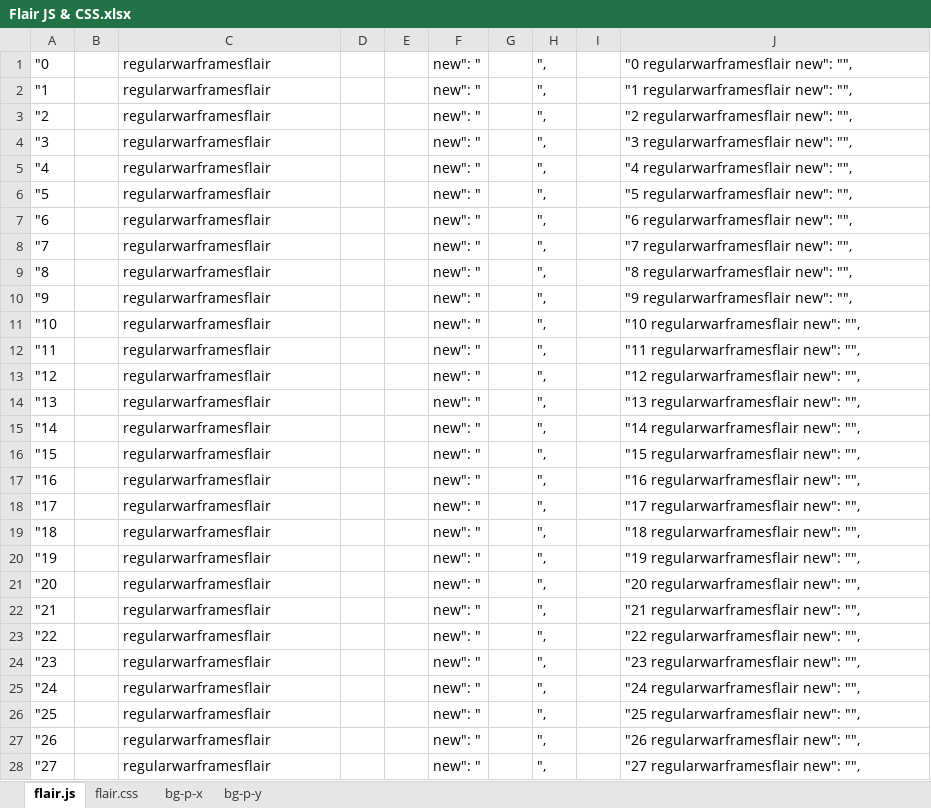
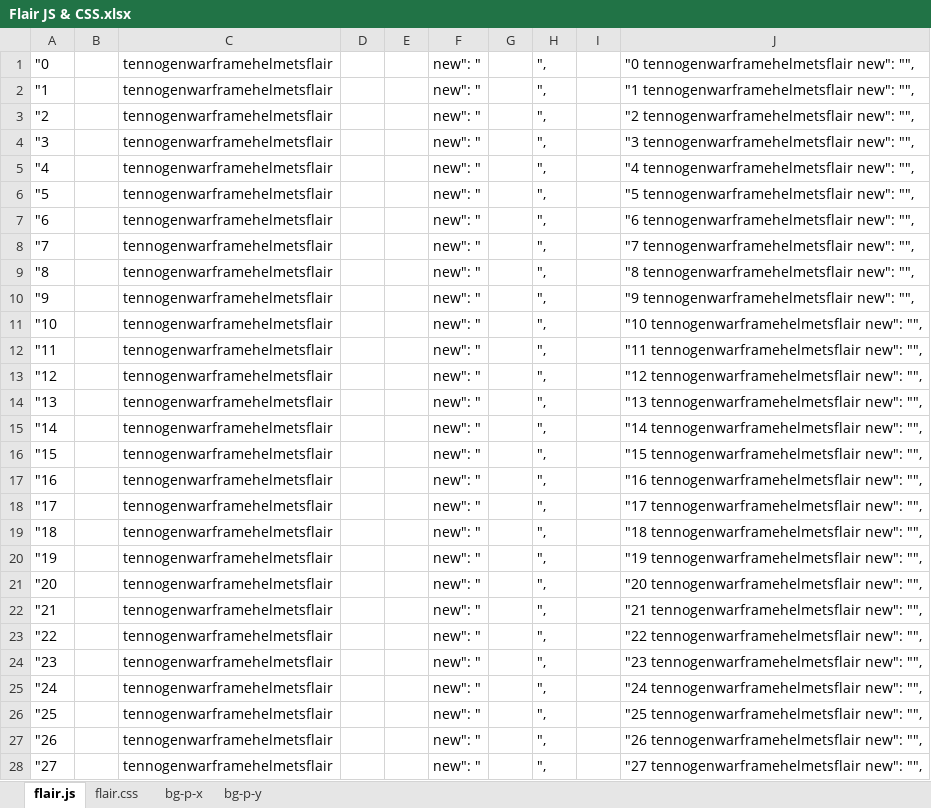
Before and after one commit to rwarframe/rwarframe.github.io, an Excel workbook: Flair JS & CSS.xlsx, sheet flair.js, drawn as a sheet; only a part is shown; values as stored, in another font and other column widths than the file's, no borders; the diff covers the shown part only; the diff names each change by its address in the sheet, - before the commit and + after, or states it on an @@ line.

Commit message:
12-28-18 flair update

```diff
--- a/Flair JS & CSS.xlsx (sheet flair.js)
+++ b/Flair JS & CSS.xlsx (sheet flair.js)
-C1:C28: regularwarframesflair
+C1:C28: tennogenwarframehelmetsflair
-J1: "0 regularwarframesflair new": "",
+J1: "0 tennogenwarframehelmetsflair new": "",
-J2: "1 regularwarframesflair new": "",
+J2: "1 tennogenwarframehelmetsflair new": "",
-J3: "2 regularwarframesflair new": "",
+J3: "2 tennogenwarframehelmetsflair new": "",
-J4: "3 regularwarframesflair new": "",
+J4: "3 tennogenwarframehelmetsflair new": "",
-J5: "4 regularwarframesflair new": "",
+J5: "4 tennogenwarframehelmetsflair new": "",
-J6: "5 regularwarframesflair new": "",
+J6: "5 tennogenwarframehelmetsflair new": "",
-J7: "6 regularwarframesflair new": "",
+J7: "6 tennogenwarframehelmetsflair new": "",
-J8: "7 regularwarframesflair new": "",
+J8: "7 tennogenwarframehelmetsflair new": "",
-J9: "8 regularwarframesflair new": "",
+J9: "8 tennogenwarframehelmetsflair new": "",
-J10: "9 regularwarframesflair new": "",
+J10: "9 tennogenwarframehelmetsflair new": "",
-J11: "10 regularwarframesflair new": "",
+J11: "10 tennogenwarframehelmetsflair new": "",
-J12: "11 regularwarframesflair new": "",
+J12: "11 tennogenwarframehelmetsflair new": "",
-J13: "12 regularwarframesflair new": "",
+J13: "12 tennogenwarframehelmetsflair new": "",
-J14: "13 regularwarframesflair new": "",
+J14: "13 tennogenwarframehelmetsflair new": "",
-J15: "14 regularwarframesflair new": "",
+J15: "14 tennogenwarframehelmetsflair new": "",
-J16: "15 regularwarframesflair new": "",
+J16: "15 tennogenwarframehelmetsflair new": "",
-J17: "16 regularwarframesflair new": "",
+J17: "16 tennogenwarframehelmetsflair new": "",
-J18: "17 regularwarframesflair new": "",
+J18: "17 tennogenwarframehelmetsflair new": "",
-J19: "18 regularwarframesflair new": "",
+J19: "18 tennogenwarframehelmetsflair new": "",
-J20: "19 regularwarframesflair new": "",
+J20: "19 tennogenwarframehelmetsflair new": "",
-J21: "20 regularwarframesflair new": "",
+J21: "20 tennogenwarframehelmetsflair new": "",
-J22: "21 regularwarframesflair new": "",
+J22: "21 tennogenwarframehelmetsflair new": "",
-J23: "22 regularwarframesflair new": "",
+J23: "22 tennogenwarframehelmetsflair new": "",
-J24: "23 regularwarframesflair new": "",
+J24: "23 tennogenwarframehelmetsflair new": "",
-J25: "24 regularwarframesflair new": "",
+J25: "24 tennogenwarframehelmetsflair new": "",
-J26: "25 regularwarframesflair new": "",
+J26: "25 tennogenwarframehelmetsflair new": "",
-J27: "26 regularwarframesflair new": "",
+J27: "26 tennogenwarframehelmetsflair new": "",
-J28: "27 regularwarframesflair new": "",
+J28: "27 tennogenwarframehelmetsflair new": "",
```
Also changed, not shown: 566 edited cells elsewhere in this sheet, 14 other files.
